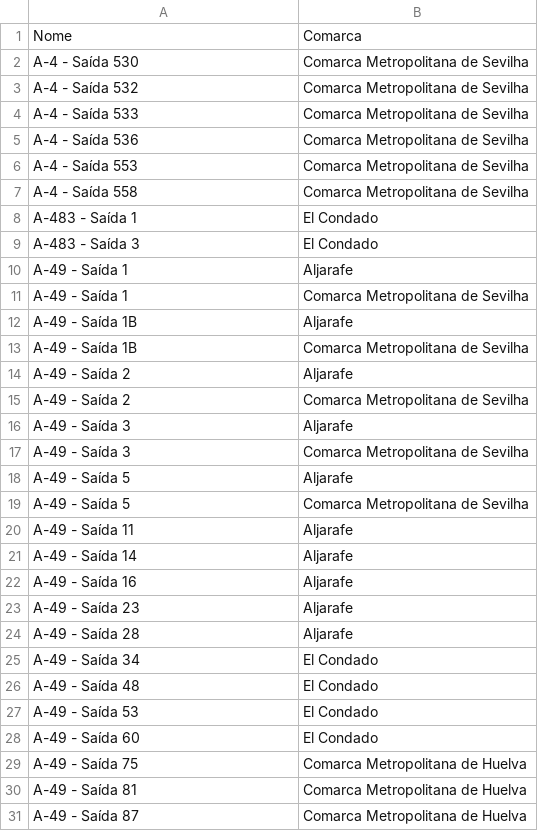
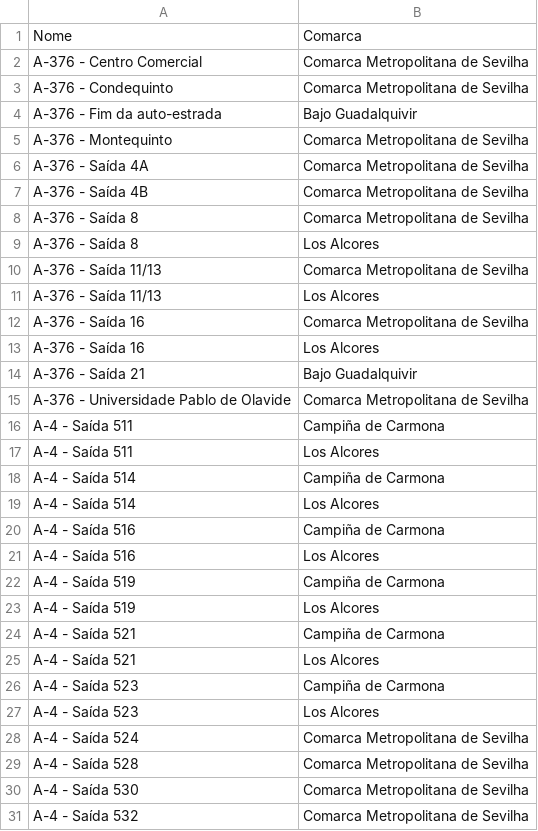
Before and after one commit to migueldgoncalves/Viajar, a CSV file: src/viajar/base_dados/local_comarca.csv, drawn as a sheet; only a part is shown; the shorter side is filled out with more unchanged rows; the diff covers the shown part only; the diff names each change by its address in the sheet, - before the commit and + after, or states it on an @@ line.

```diff
--- a/src/viajar/base_dados/local_comarca.csv
+++ b/src/viajar/base_dados/local_comarca.csv
+row 2: A-376 - Centro Comercial | Comarca Metropolitana de Sevilha
+row 3: A-376 - Condequinto | Comarca Metropolitana de Sevilha
+row 4: A-376 - Fim da auto-estrada | Bajo Guadalquivir
+row 5: A-376 - Montequinto | Comarca Metropolitana de Sevilha
+row 6: A-376 - Saída 4A | Comarca Metropolitana de Sevilha
+row 7: A-376 - Saída 4B | Comarca Metropolitana de Sevilha
+row 8: A-376 - Saída 8 | Comarca Metropolitana de Sevilha
+row 9: A-376 - Saída 8 | Los Alcores
+row 10: A-376 - Saída 11/13 | Comarca Metropolitana de Sevilha
+row 11: A-376 - Saída 11/13 | Los Alcores
+row 12: A-376 - Saída 16 | Comarca Metropolitana de Sevilha
+row 13: A-376 - Saída 16 | Los Alcores
+row 14: A-376 - Saída 21 | Bajo Guadalquivir
+row 15: A-376 - Universidade Pablo de Olavide | Comarca Metropolitana de Sevilha
+row 16: A-4 - Saída 511 | Campiña de Carmona
+row 17: A-4 - Saída 511 | Los Alcores
+row 18: A-4 - Saída 514 | Campiña de Carmona
+row 19: A-4 - Saída 514 | Los Alcores
+row 20: A-4 - Saída 516 | Campiña de Carmona
+row 21: A-4 - Saída 516 | Los Alcores
+row 22: A-4 - Saída 519 | Campiña de Carmona
+row 23: A-4 - Saída 519 | Los Alcores
+row 24: A-4 - Saída 521 | Campiña de Carmona
+row 25: A-4 - Saída 521 | Los Alcores
+row 26: A-4 - Saída 523 | Campiña de Carmona
+row 27: A-4 - Saída 523 | Los Alcores
+row 28: A-4 - Saída 524 | Comarca Metropolitana de Sevilha
+row 29: A-4 - Saída 528 | Comarca Metropolitana de Sevilha
```
Also changed, not shown: 16 added rows elsewhere in this file, src/viajar/base_dados/ligacao.csv, src/viajar/base_dados/local.csv, 4 other files.
